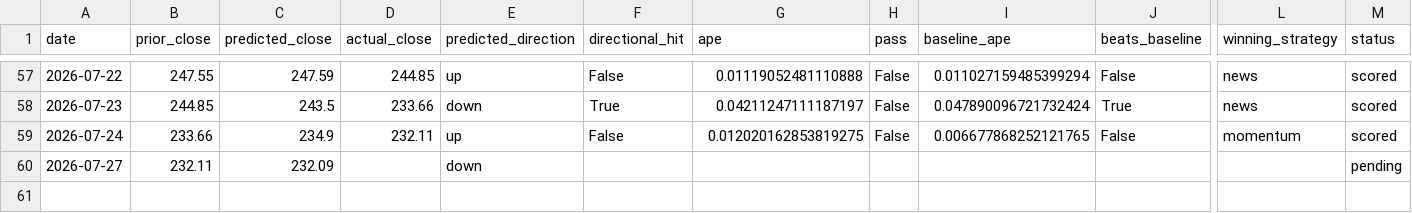
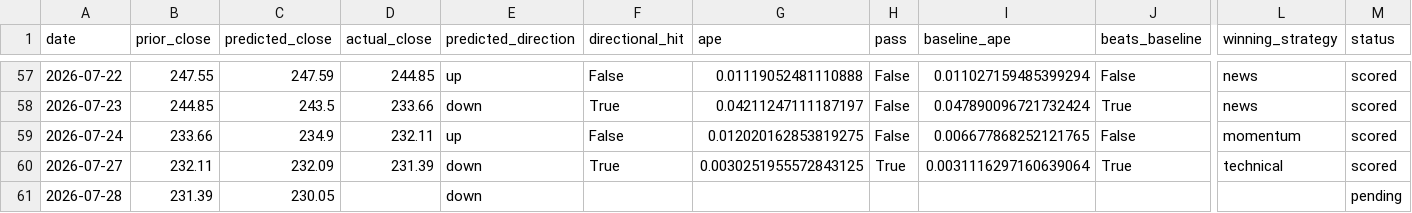
Before and after one commit to fabiopiazza59-hue/agentic-flow-demo, a CSV file: self-improvement_loop/results/results.csv, drawn as a sheet; only a part is shown, gaps mark what is left out; rows hold the shown columns only; the diff names each change by its address in the sheet, - before the commit and + after, or states it on an @@ line.

```diff
--- a/self-improvement_loop/results/results.csv
+++ b/self-improvement_loop/results/results.csv
-D60 (actual_close): (empty)
+D60 (actual_close): 231.39
-F60 (directional_hit): (empty)
+F60 (directional_hit): True
-G60 (ape): (empty)
+G60 (ape): 0.0030251955572843125
-H60 (pass): (empty)
+H60 (pass): True
-I60 (baseline_ape): (empty)
+I60 (baseline_ape): 0.0031116297160639064
-J60 (beats_baseline): (empty)
+J60 (beats_baseline): True
-L60 (winning_strategy): (empty)
+L60 (winning_strategy): technical
-M60 (status): pending
+M60 (status): scored
+row 61: 2026-07-28 | 231.39 | 230.05 |  | down |  |  |  |  |  |  | pending
```
Also changed, not shown: 11 other files.
